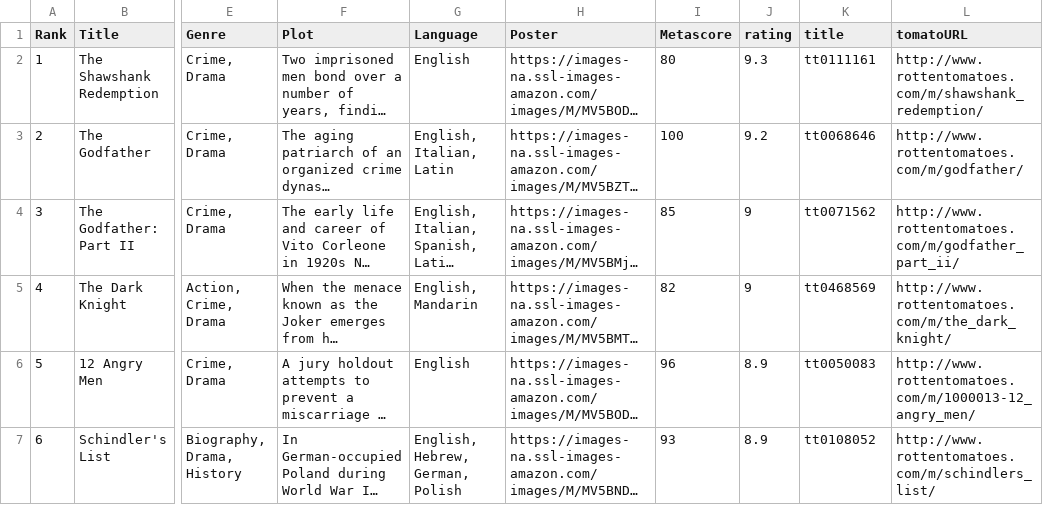
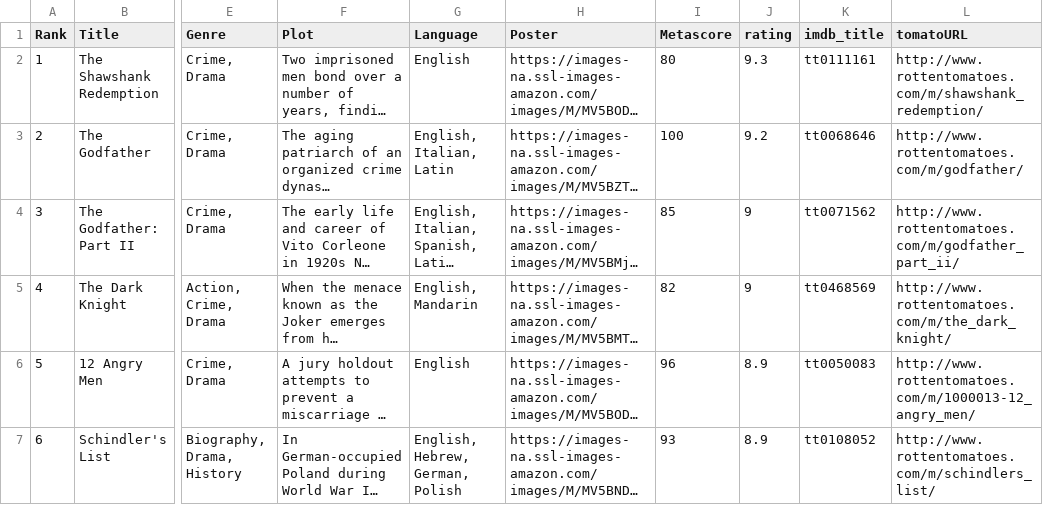
Before and after one commit to rdivyajd/MovieBuff, a CSV file: MovieBuff/Data/movie_data.csv, drawn as a sheet; only a part is shown, gaps mark what is left out; long unchanged cells end in …; the diff names each change by its address in the sheet, - before the commit and + after, or states it on an @@ line.

```diff
--- a/MovieBuff/Data/movie_data.csv
+++ b/MovieBuff/Data/movie_data.csv
-K1: title
+K1: imdb_title
```
Also changed, not shown: 1 other file.
